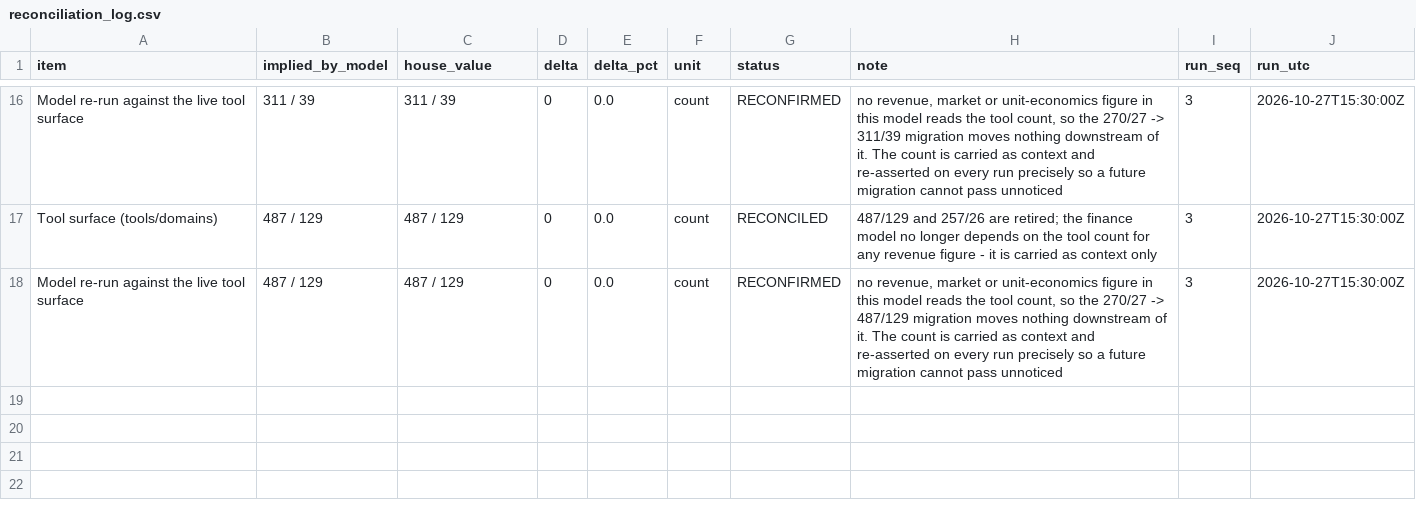
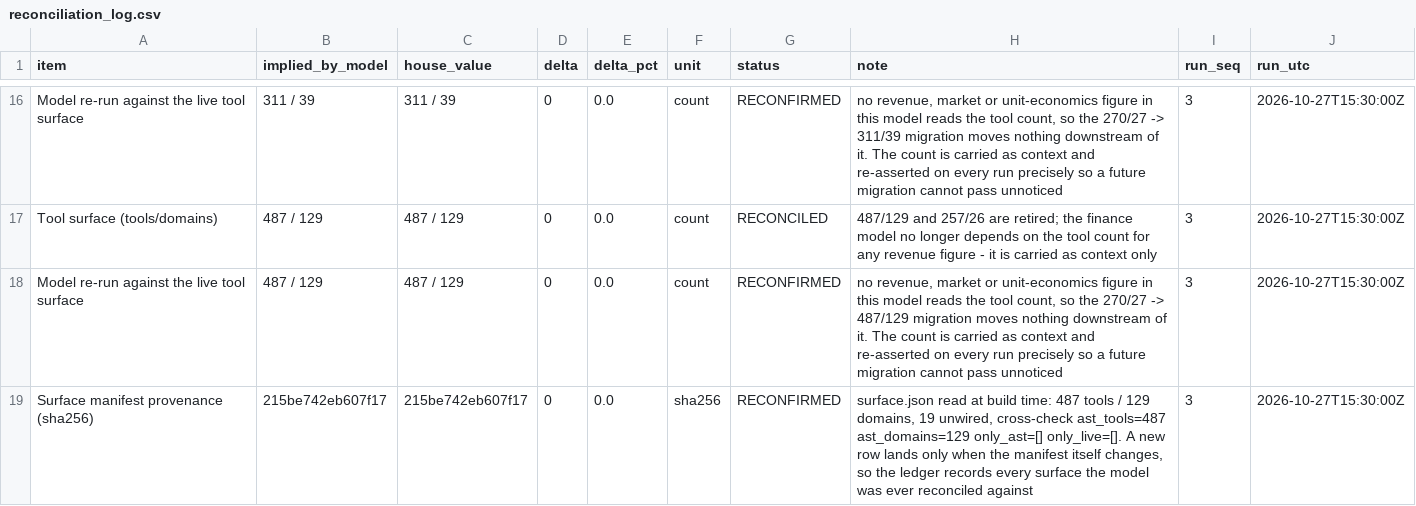
Before and after one commit to bythewayz66-glitch/mem20, a CSV file: docs/finance/reconciliation_log.csv, drawn as a sheet; only a part is shown, gaps mark what is left out; the diff names each change by its address in the sheet, - before the commit and + after, or states it on an @@ line.

Commit message:
fix(finance): derive the tool surface from docs/surface.json instead of hardcoding 487/129
The finance model asserted the tool surface against a literal `487 / 129` pair.
That passes forever - including after the server gains or loses a tool - which is
exactly the drift this model exists to catch. The count is now READ from
docs/surface.json, the one authoritative manifest generated from the live
JSON-RPC tools/list by scripts/surface_manifest.py.

compute_model.py
- new load_surface(): reads the manifest and refuses to proceed unless it is
  self-consistent (ast_tools/ast_domains match the counts, only_ast/only_live
  empty, domain_names length == domains, domain_counts sums to tools).
- build() compares the declared inputs against the derived manifest and fails
  with the manifest path when they disagree, instead of re-asserting a literal.
- model_output.json now records the manifest path, its sha256, and the unwired
  count, so the provenance of the surface is auditable from the artefact alone.
- build(d, surface_path=None) so drift can be exercised against a temp manifest.
- REPO_ROOT added; the recorded manifest path is repo-relative (docs/surface.json).

inputs.json
- tool_surface gains derived_from / derivation documenting that the model reads
  docs/surface.json and never hardcodes the pair.

reconciliation_log.csv
- one new append-only row: 'Surface manifest provenance (sha256)'. Historical
  rows are untouched; no row was rewritten.

docs/app/deck/slides/README.md
- corrected the stale '487 tools across 39 domains' to 129 domains, and the
  as-of date to 2026-11-16.

tests/test_finance_surface_derivation.py (new, 15 tests)
- pins the derivation: the manifest is read and self-verified, the literal pair
  must not reappear as a comparison in the model, and a moved surface (488/130),
  a self-inconsistent manifest, unmatched tools, a domain-name mismatch, a
  domain_counts mismatch and a missing manifest each fail with exit code 1.
- also re-asserts the four house numbers and the SOM equation.

Verified locally: compute_model.py --check green, regeneration idempotent (a
second run writes nothing), drift detection proven by mutating the manifest,
doc-counts gate green before and after, 15/15 tests pass.

```diff
--- a/docs/finance/reconciliation_log.csv
+++ b/docs/finance/reconciliation_log.csv
+row 19: Surface manifest provenance (sha256) | 215be742eb607f17 | 215be742eb607f17 | 0 | 0.0 | sha256 | RECONFIRMED | surface.json read at build time: 487 tools / 129 domains, 19 unwired, cross-check ast_tools=487 ast_domains=129 only_ast=[] only_live=[]. A new row lands only when the manifest itself changes, so the ledger records every surface the model was ever reconciled against | 3 | 2026-10-27T15:30:00Z
```
Also changed, not shown: 5 other files.
